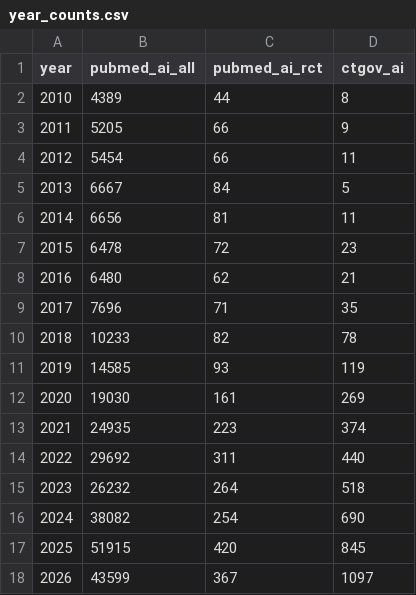
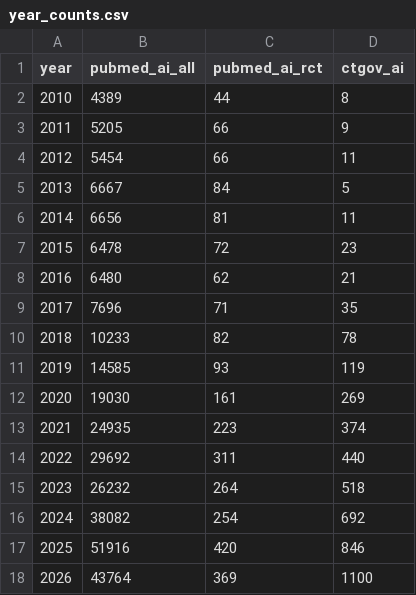
Before and after one commit to fb-121/canada-health-signals, a CSV file: data/ai/year_counts.csv, drawn as a sheet.

```diff
--- a/data/ai/year_counts.csv
+++ b/data/ai/year_counts.csv
@@ -15,4 +15,4 @@ year,pubmed_ai_all,pubmed_ai_rct,ctgov_ai
 2023,26232,264,518
-2024,38082,254,690
-2025,51915,420,845
-2026,43599,367,1097
+2024,38082,254,692
+2025,51916,420,846
+2026,43764,369,1100
```
Also changed, not shown: data/probe_log.csv, 10 other files.
